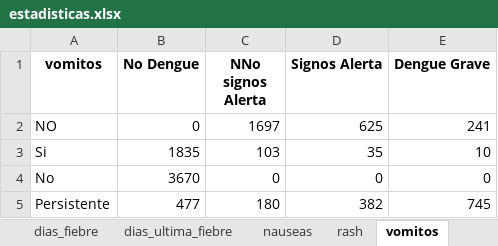
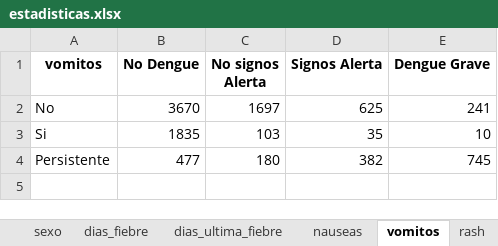
Before and after one commit to hikarisaotom/Miniproyecto2SistemasInteligentes, an Excel workbook: GRAFICAS/estadisticas.xlsx, sheet vomitos, drawn as a sheet; values as stored, in another font and other column widths than the file's, no borders; the diff names each change by its address in the sheet, - before the commit and + after, or states it on an @@ line.

```diff
--- a/GRAFICAS/estadisticas.xlsx (sheet vomitos)
+++ b/GRAFICAS/estadisticas.xlsx (sheet vomitos)
@@ sheet tab order changed: sexo | dias_fiebre | dias_ultima_fiebre | nauseas | vomitos | rash @@
-C1: NNo signos Alerta
+C1: No signos Alerta
-A2 (vomitos): NO
+A2 (vomitos): No
-B2 (No Dengue): 0
+B2 (No Dengue): 3670
-row 4: No | 3670 | 0 | 0 | 0
```
Also changed, not shown: sheet prueba_torniquete, sheet hemorragia, sheet shock, sheet irritabilidad, sheet sangrado_mucosas, sheet nauseas, 10 more sheets, other sheet tabs, 20 other files.
